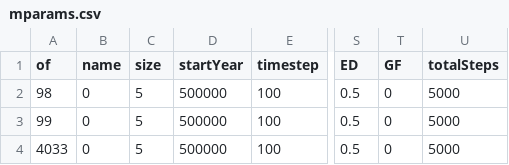
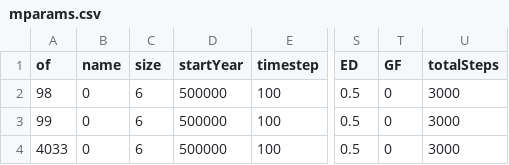
Before and after one commit to cocoemily/recycling-Java, a CSV file: run-scripts/ExtendedModel-sensitivity/mparams.csv, drawn as a sheet; only a part is shown, gaps mark what is left out; the diff names each change by its address in the sheet, - before the commit and + after, or states it on an @@ line.

Commit message:
reducing number of model steps to 3000 for sensitivity analysis

```diff
--- a/run-scripts/ExtendedModel-sensitivity/mparams.csv
+++ b/run-scripts/ExtendedModel-sensitivity/mparams.csv
-C2:C4 (size): 5
+C2:C4 (size): 6
-U2:U4 (totalSteps): 5000
+U2:U4 (totalSteps): 3000
```
Also changed, not shown: run-scripts/ExtendedModel-sensitivity/params1.csv, run-scripts/ExtendedModel-sensitivity/params10.csv, 28 other files.
